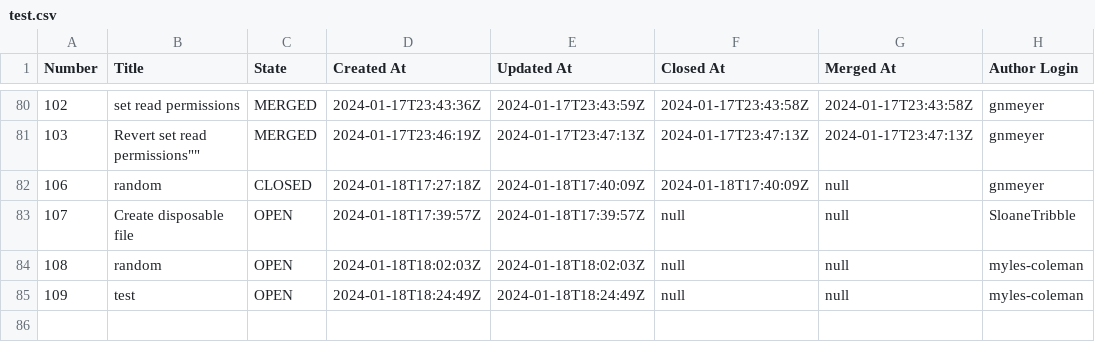
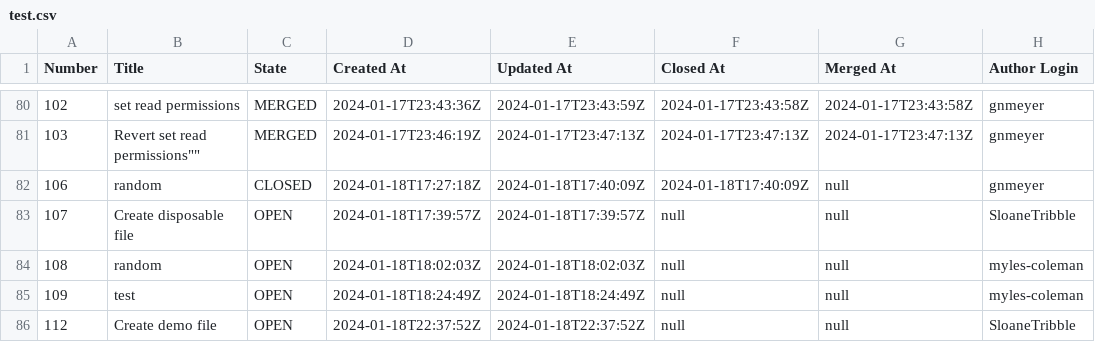
Before and after one commit to engaging-finches/demo-pr-data, a CSV file: test.csv, drawn as a sheet; only a part is shown, gaps mark what is left out; the diff names each change by its address in the sheet, - before the commit and + after, or states it on an @@ line.

```diff
--- a/test.csv
+++ b/test.csv
+row 86: 112 | Create demo file | OPEN | 2024-01-18T22:37:52Z | 2024-01-18T22:37:52Z | null | null | SloaneTribble
```
